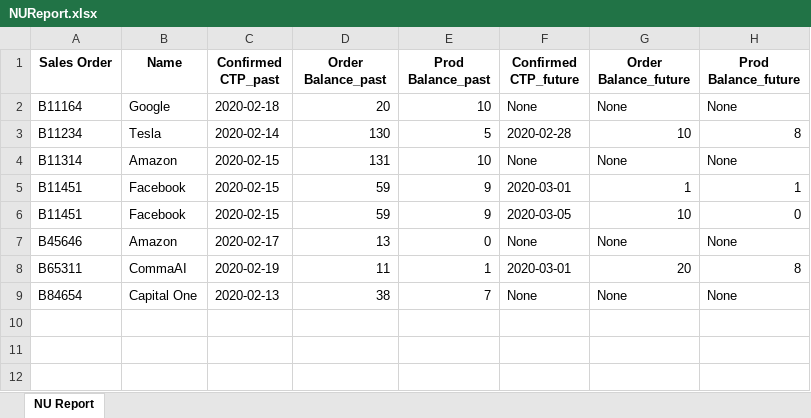
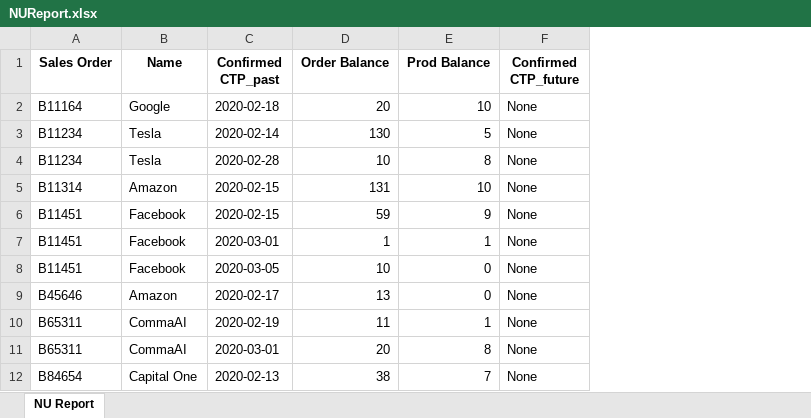
Before and after one commit to zacharygilliom/back-report, an Excel workbook: NUReport.xlsx, sheet NU Report, drawn as a sheet; values as stored, in another font and other column widths than the file's, no borders; removed rows and columns are numbered as before the commit, all else as after; the diff names each change by its address in the sheet, - before the commit and + after, or states it on an @@ line.

```diff
--- a/NUReport.xlsx (sheet NU Report)
+++ b/NUReport.xlsx (sheet NU Report)
-column G (Order Balance_future), rows 2-9: None | 10 | None | 1 | 10 | None | 20 | None
-column H (Prod Balance_future), rows 2-9: None | 8 | None | 1 | 0 | None | 8 | None
-D1: Order Balance_past
+D1: Order Balance
-E1: Prod Balance_past
+E1: Prod Balance
-F3 (Confirmed CTP_future): 2020-02-28
+F3 (Confirmed CTP_future): None
+row 4: B11234 | Tesla | 2020-02-28 | 10 | 8 | None
-F6 (Confirmed CTP_future): 2020-03-01
+F6 (Confirmed CTP_future): None
-C7 (Confirmed CTP_past): 2020-02-15
+C7 (Confirmed CTP_past): 2020-03-01
-D7 (Order Balance): 59
+D7 (Order Balance): 1
-E7 (Prod Balance): 9
+E7 (Prod Balance): 1
-F7 (Confirmed CTP_future): 2020-03-05
+F7 (Confirmed CTP_future): None
+row 8: B11451 | Facebook | 2020-03-05 | 10 | 0 | None
-F10 (Confirmed CTP_future): 2020-03-01
+F10 (Confirmed CTP_future): None
+row 11: B65311 | CommaAI | 2020-03-01 | 20 | 8 | None
```
Also changed, not shown: BackOrderReport.xlsx.
